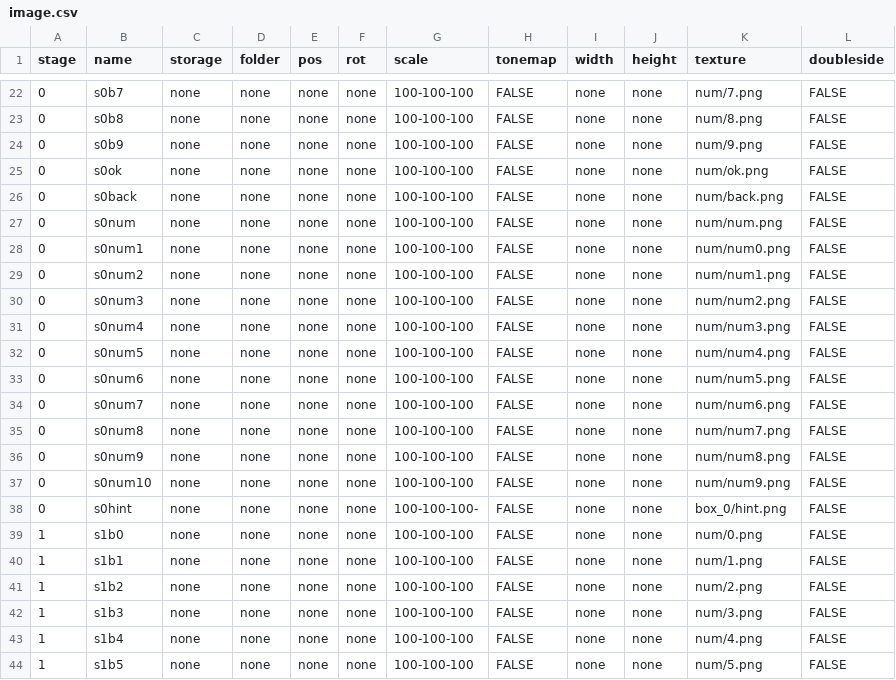
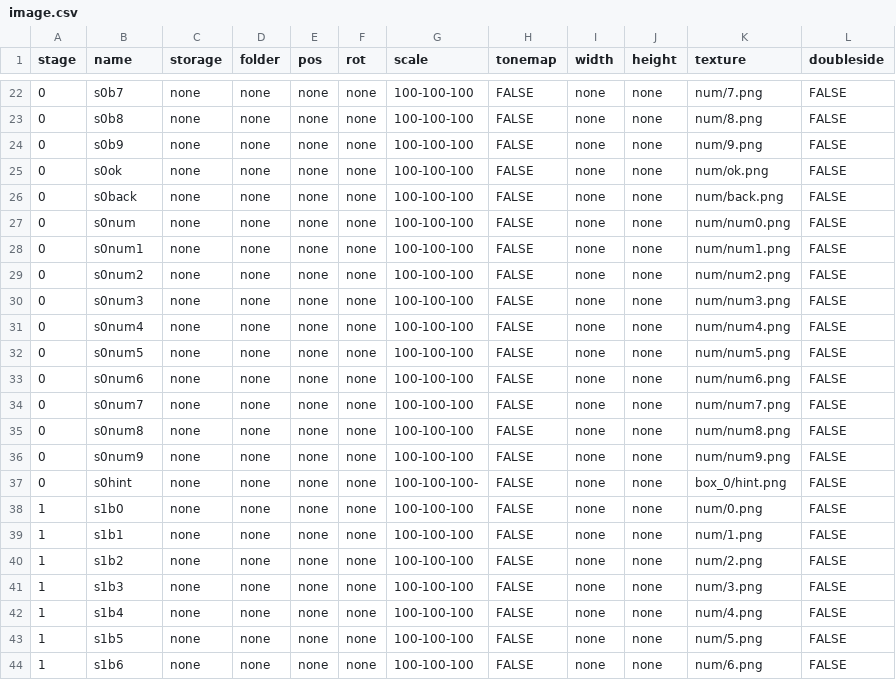
Before and after one commit to TakanashiGin/escape_box, a CSV file: data/others/csv/image.csv, drawn as a sheet; only a part is shown, gaps mark what is left out; the shorter side is filled out with more unchanged rows; the diff names each change by its address in the sheet, - before the commit and + after, or states it on an @@ line.

```diff
--- a/data/others/csv/image.csv
+++ b/data/others/csv/image.csv
-K27 (texture): num/num.png
+K27 (texture): num/num0.png
-K28 (texture): num/num0.png
+K28 (texture): num/num1.png
-K29 (texture): num/num1.png
+K29 (texture): num/num2.png
-K30 (texture): num/num2.png
+K30 (texture): num/num3.png
-K31 (texture): num/num3.png
+K31 (texture): num/num4.png
-K32 (texture): num/num4.png
+K32 (texture): num/num5.png
-K33 (texture): num/num5.png
+K33 (texture): num/num6.png
-K34 (texture): num/num6.png
+K34 (texture): num/num7.png
-K35 (texture): num/num7.png
+K35 (texture): num/num8.png
-K36 (texture): num/num8.png
+K36 (texture): num/num9.png
-row 37: 0 | s0num10 | none | none | none | none | 100-100-100 | FALSE | none | none | num/num9.png | FALSE
```
Also changed, not shown: 10 other files.
